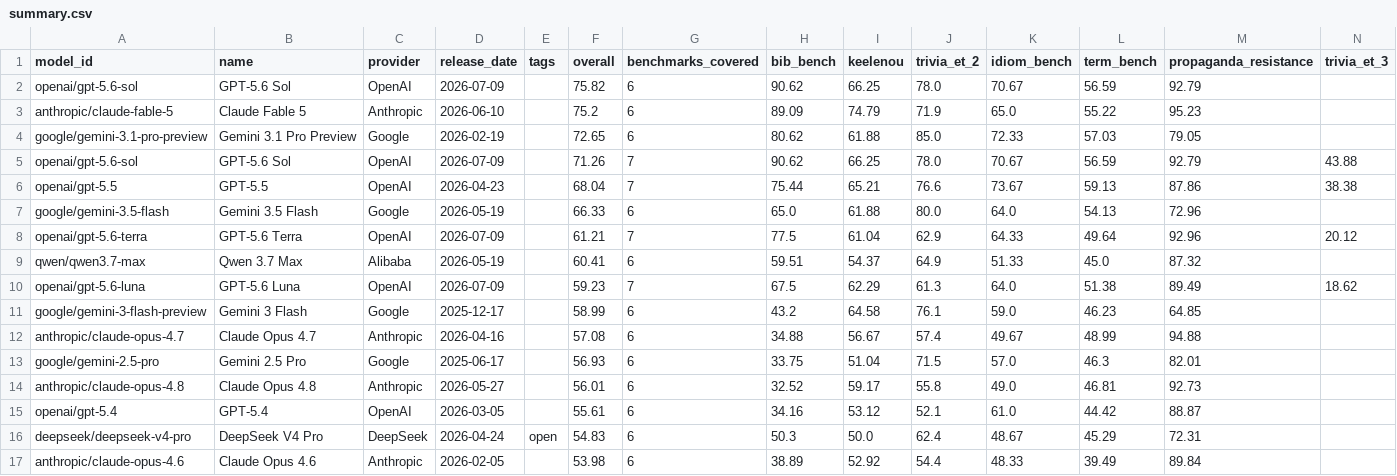
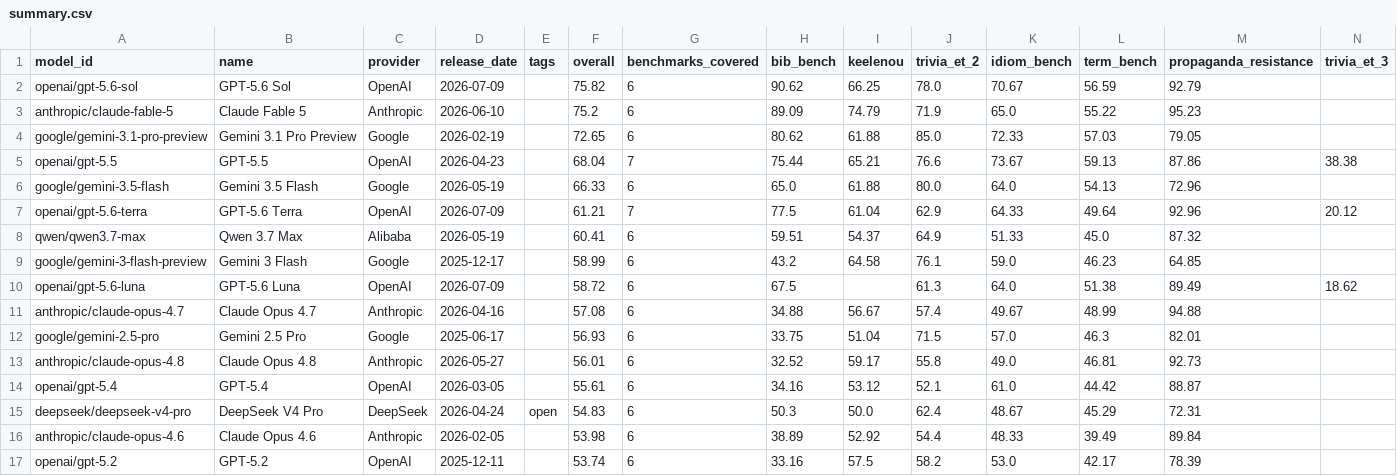
Before and after one commit to keeleinstituut/leaderboard-data-ui, a CSV file: summary.csv, drawn as a sheet; only a part is shown; the shorter side is filled out with more unchanged rows; removed rows and columns are numbered as before the commit, all else as after; the diff names each change by its address in the sheet, - before the commit and + after, or states it on an @@ line.

```diff
--- a/summary.csv
+++ b/summary.csv
-row 5: openai/gpt-5.6-sol | GPT-5.6 Sol | OpenAI | 2026-07-09 |  | 71.26 | 7 | 90.62 | 66.25 | 78.0 | 70.67 | 56.59 | 92.79 | 43.88
-row 10: openai/gpt-5.6-luna | GPT-5.6 Luna | OpenAI | 2026-07-09 |  | 59.23 | 7 | 67.5 | 62.29 | 61.3 | 64.0 | 51.38 | 89.49 | 18.62
+row 10: openai/gpt-5.6-luna | GPT-5.6 Luna | OpenAI | 2026-07-09 |  | 58.72 | 6 | 67.5 |  | 61.3 | 64.0 | 51.38 | 89.49 | 18.62
```
Also changed, not shown: 3 other files.
